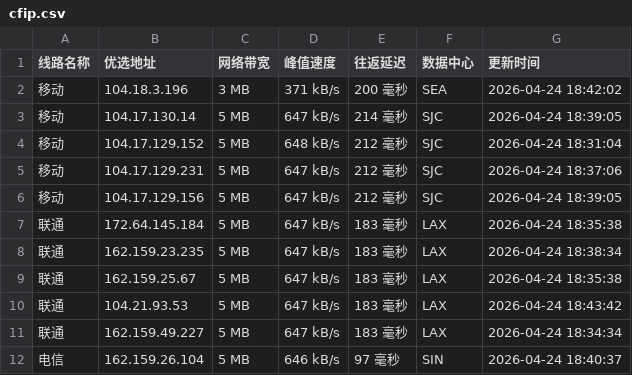
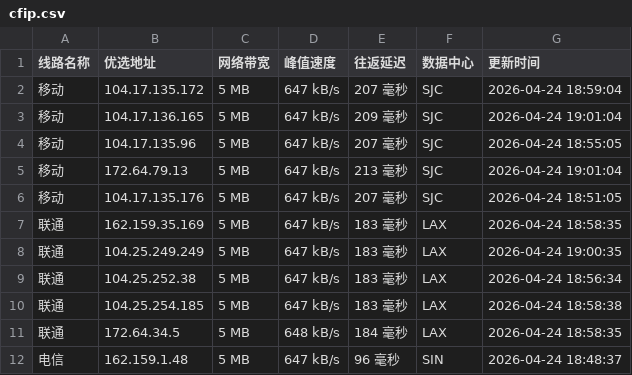
Before and after one commit to yuanxiawan/cfipv4db, a CSV file: cfip.csv, drawn as a sheet; only a part is shown; the diff covers the shown part only.

```diff
--- a/cfip.csv
+++ b/cfip.csv
@@ -1,12 +1,12 @@
 线路名称,优选地址,网络带宽,峰值速度,往返延迟,数据中心,更新时间
-移动,104.18.3.196,3 MB,371 kB/s,200 毫秒,SEA,2026-04-24 18:42:02
-移动,104.17.130.14,5 MB,647 kB/s,214 毫秒,SJC,2026-04-24 18:39:05
-移动,104.17.129.152,5 MB,648 kB/s,212 毫秒,SJC,2026-04-24 18:31:04
-移动,104.17.129.231,5 MB,647 kB/s,212 毫秒,SJC,2026-04-24 18:37:06
-移动,104.17.129.156,5 MB,647 kB/s,212 毫秒,SJC,2026-04-24 18:39:05
-联通,172.64.145.184,5 MB,647 kB/s,183 毫秒,LAX,2026-04-24 18:35:38
-联通,162.159.23.235,5 MB,647 kB/s,183 毫秒,LAX,2026-04-24 18:38:34
-联通,162.159.25.67,5 MB,647 kB/s,183 毫秒,LAX,2026-04-24 18:35:38
-联通,104.21.93.53,5 MB,647 kB/s,183 毫秒,LAX,2026-04-24 18:43:42
-联通,162.159.49.227,5 MB,647 kB/s,183 毫秒,LAX,2026-04-24 18:34:34
-电信,162.159.26.104,5 MB,646 kB/s,97 毫秒,SIN,2026-04-24 18:40:37
+移动,104.17.135.172,5 MB,647 kB/s,207 毫秒,SJC,2026-04-24 18:59:04
+移动,104.17.136.165,5 MB,647 kB/s,209 毫秒,SJC,2026-04-24 19:01:04
+移动,104.17.135.96,5 MB,647 kB/s,207 毫秒,SJC,2026-04-24 18:55:05
+移动,172.64.79.13,5 MB,647 kB/s,213 毫秒,SJC,2026-04-24 19:01:04
+移动,104.17.135.176,5 MB,647 kB/s,207 毫秒,SJC,2026-04-24 18:51:05
+联通,162.159.35.169,5 MB,647 kB/s,183 毫秒,LAX,2026-04-24 18:58:35
+联通,104.25.249.249,5 MB,647 kB/s,183 毫秒,LAX,2026-04-24 19:00:35
+联通,104.25.252.38,5 MB,647 kB/s,183 毫秒,LAX,2026-04-24 18:56:34
+联通,104.25.254.185,5 MB,647 kB/s,183 毫秒,LAX,2026-04-24 18:58:38
+联通,172.64.34.5,5 MB,648 kB/s,184 毫秒,LAX,2026-04-24 18:58:35
+电信,162.159.1.48,5 MB,647 kB/s,96 毫秒,SIN,2026-04-24 18:48:37
```
Also changed, not shown: 11 edited cells elsewhere in this file, 1 other file.
